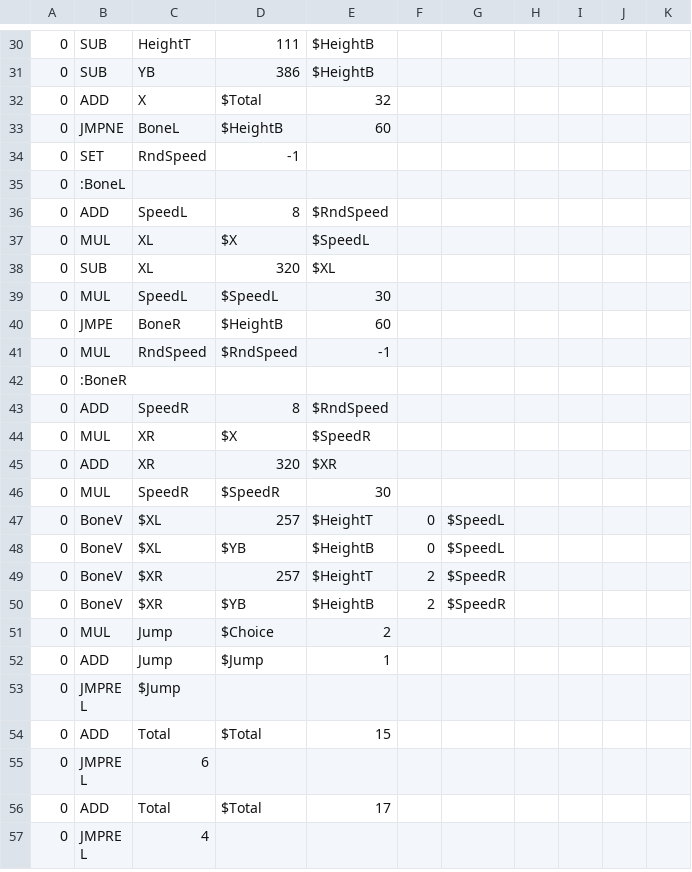
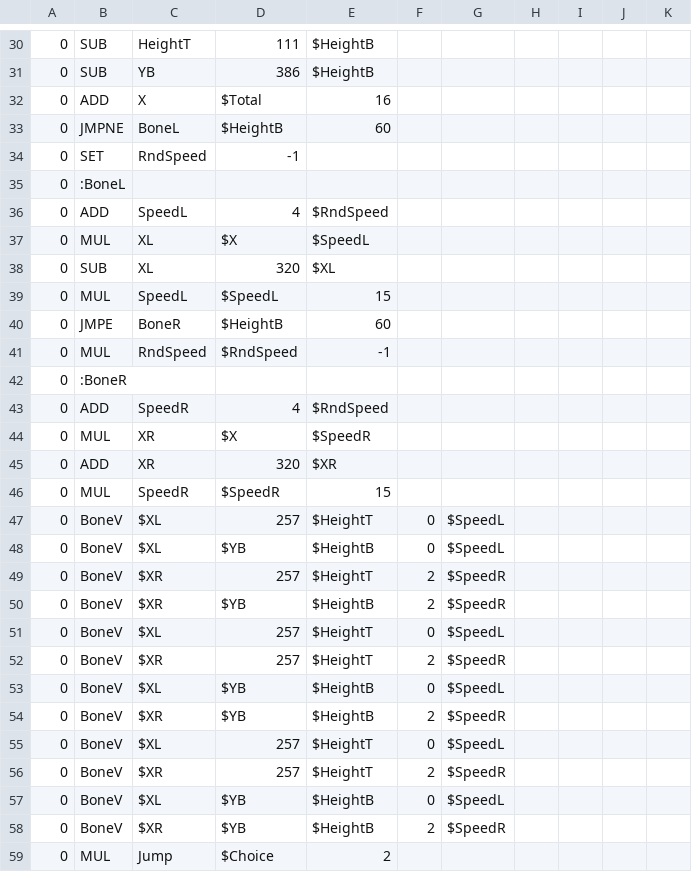
Before and after one commit to YeetKaden/youtube-sans-fight-, a CSV file: sans_bonegap2.csv, drawn as a sheet; only a part is shown, gaps mark what is left out; the shorter side is filled out with more unchanged rows; the diff covers the shown part only.

Commit message:
Update sans_bonegap2.csv

```diff
--- a/sans_bonegap2.csv
+++ b/sans_bonegap2.csv
@@ -31,3 +31,3 @@
 0,SUB,YB,386,$HeightB,,
-0,ADD,X,$Total,32,,
+0,ADD,X,$Total,16,,
 0,JMPNE,BoneL,$HeightB,60,,
@@ -35,6 +35,6 @@
 0,:BoneL,,,,,
-0,ADD,SpeedL,8,$RndSpeed,,
+0,ADD,SpeedL,4,$RndSpeed,,
 0,MUL,XL,$X,$SpeedL,,
 0,SUB,XL,320,$XL,,
-0,MUL,SpeedL,$SpeedL,30,,
+0,MUL,SpeedL,$SpeedL,15,,
 0,JMPE,BoneR,$HeightB,60,,
@@ -42,6 +42,6 @@
 0,:BoneR,,,,,
-0,ADD,SpeedR,8,$RndSpeed,,
+0,ADD,SpeedR,4,$RndSpeed,,
 0,MUL,XR,$X,$SpeedR,,
 0,ADD,XR,320,$XR,,
-0,MUL,SpeedR,$SpeedR,30,,
+0,MUL,SpeedR,$SpeedR,15,,
 0,BoneV,$XL,257,$HeightT,0,$SpeedL
@@ -49,2 +49,10 @@
 0,BoneV,$XR,257,$HeightT,2,$SpeedR
+0,BoneV,$XR,$YB,$HeightB,2,$SpeedR
+0,BoneV,$XL,257,$HeightT,0,$SpeedL
+0,BoneV,$XR,257,$HeightT,2,$SpeedR
+0,BoneV,$XL,$YB,$HeightB,0,$SpeedL
+0,BoneV,$XR,$YB,$HeightB,2,$SpeedR
+0,BoneV,$XL,257,$HeightT,0,$SpeedL
+0,BoneV,$XR,257,$HeightT,2,$SpeedR
+0,BoneV,$XL,$YB,$HeightB,0,$SpeedL
 0,BoneV,$XR,$YB,$HeightB,2,$SpeedR
```
Also changed, not shown: 4 added rows, 1 removed row and 7 edited cells elsewhere in this file.
